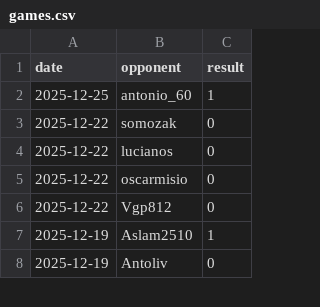
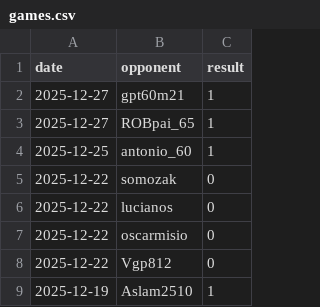
Before and after one commit to IsaacVerm/chess-dashboard, a CSV file: data/games.csv, drawn as a sheet; only a part is shown; the shorter side is filled out with more unchanged rows; the diff names each change by its address in the sheet, - before the commit and + after, or states it on an @@ line.

```diff
--- a/data/games.csv
+++ b/data/games.csv
+row 2: 2025-12-27 | gpt60m21 | 1
+row 3: 2025-12-27 | ROBpai_65 | 1
```
Also changed, not shown: data/metrics.csv, 1 other file.
